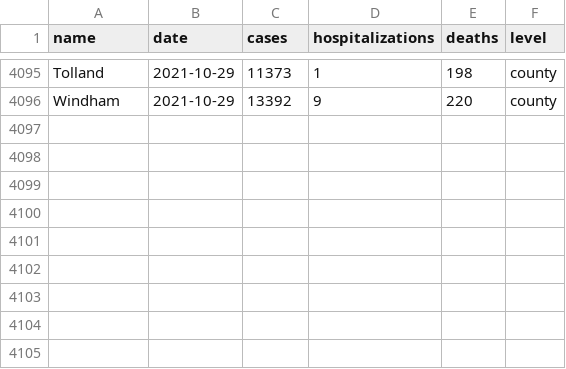
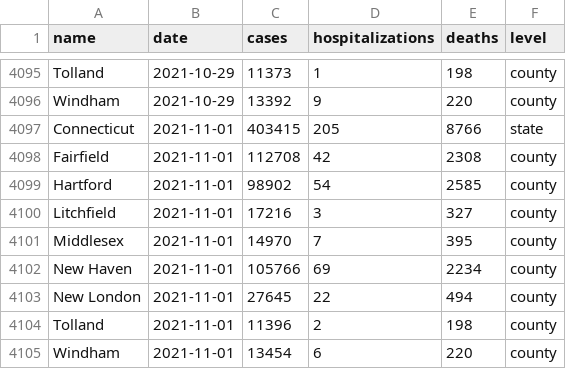
Before and after one commit to CT-Data-Haven/covidpub, a CSV file: input_data/covid_county.csv, drawn as a sheet; only a part is shown, gaps mark what is left out.

Commit message:
11/01 site data

```diff
--- a/input_data/covid_county.csv
+++ b/input_data/covid_county.csv
@@ -4096 +4096,10 @@
 "Windham",2021-10-29,13392,9,220,"county"
+"Connecticut",2021-11-01,403415,205,8766,"state"
+"Fairfield",2021-11-01,112708,42,2308,"county"
+"Hartford",2021-11-01,98902,54,2585,"county"
+"Litchfield",2021-11-01,17216,3,327,"county"
+"Middlesex",2021-11-01,14970,7,395,"county"
+"New Haven",2021-11-01,105766,69,2234,"county"
+"New London",2021-11-01,27645,22,494,"county"
+"Tolland",2021-11-01,11396,2,198,"county"
+"Windham",2021-11-01,13454,6,220,"county"
```
Also changed, not shown: input_data/covid_age_adjusted_race.csv, input_data/covid_tests.csv, 1 other file.
